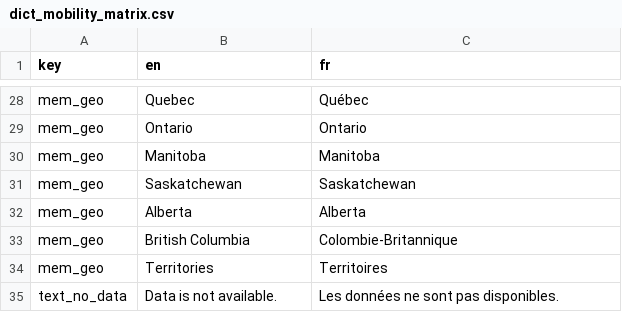
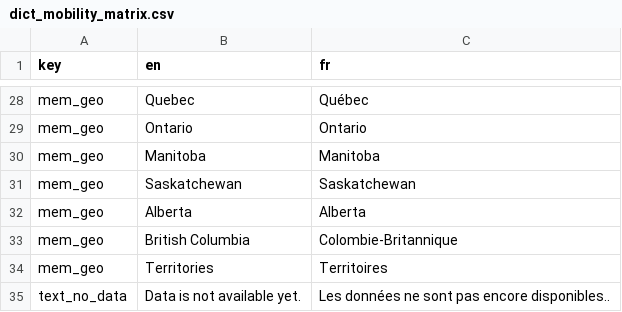
Before and after one commit to parlerBinou/Shiny-RAIS-longitudinal, a CSV file: dictionary/dict_mobility_matrix.csv, drawn as a sheet; only a part is shown, gaps mark what is left out.

Commit message:
Update dict_mobility_matrix.csv

```diff
--- a/dictionary/dict_mobility_matrix.csv
+++ b/dictionary/dict_mobility_matrix.csv
@@ -34,2 +34,2 @@ mem_geo,British Columbia,Colombie-Britannique
 mem_geo,Territories,Territoires
-text_no_data,Data is not available.,Les données ne sont pas disponibles.
+text_no_data,Data is not available yet.,Les données ne sont pas encore disponibles..
```
